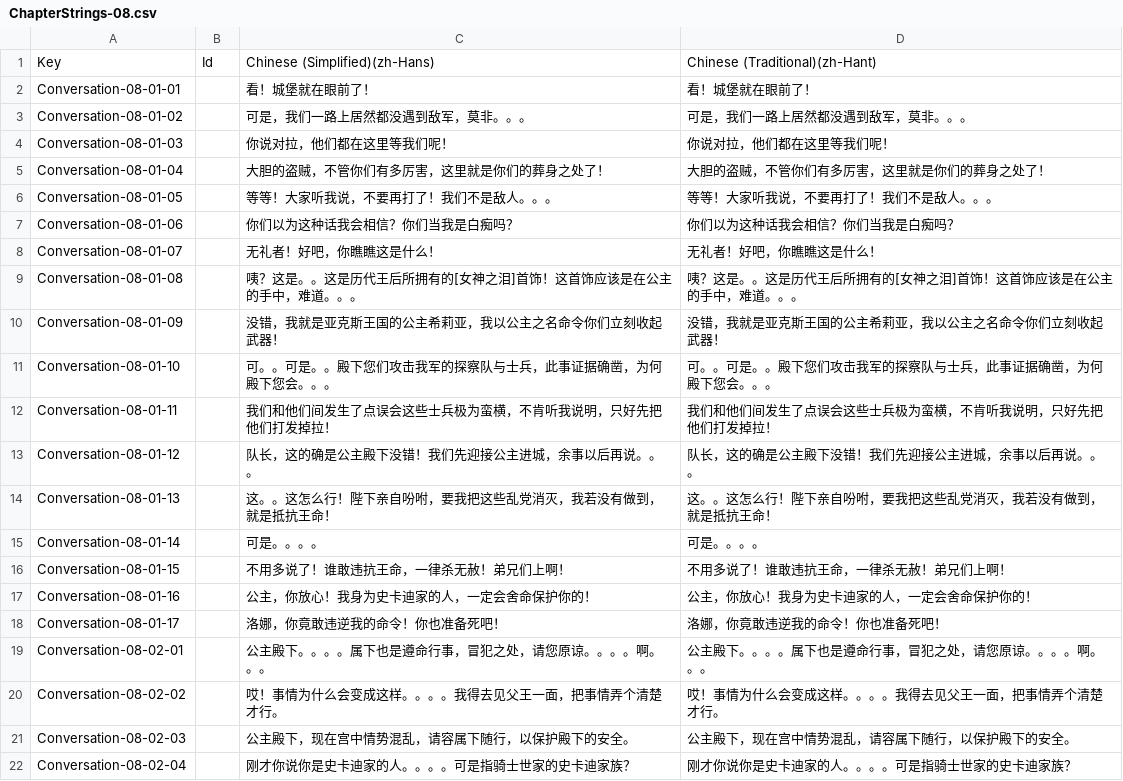
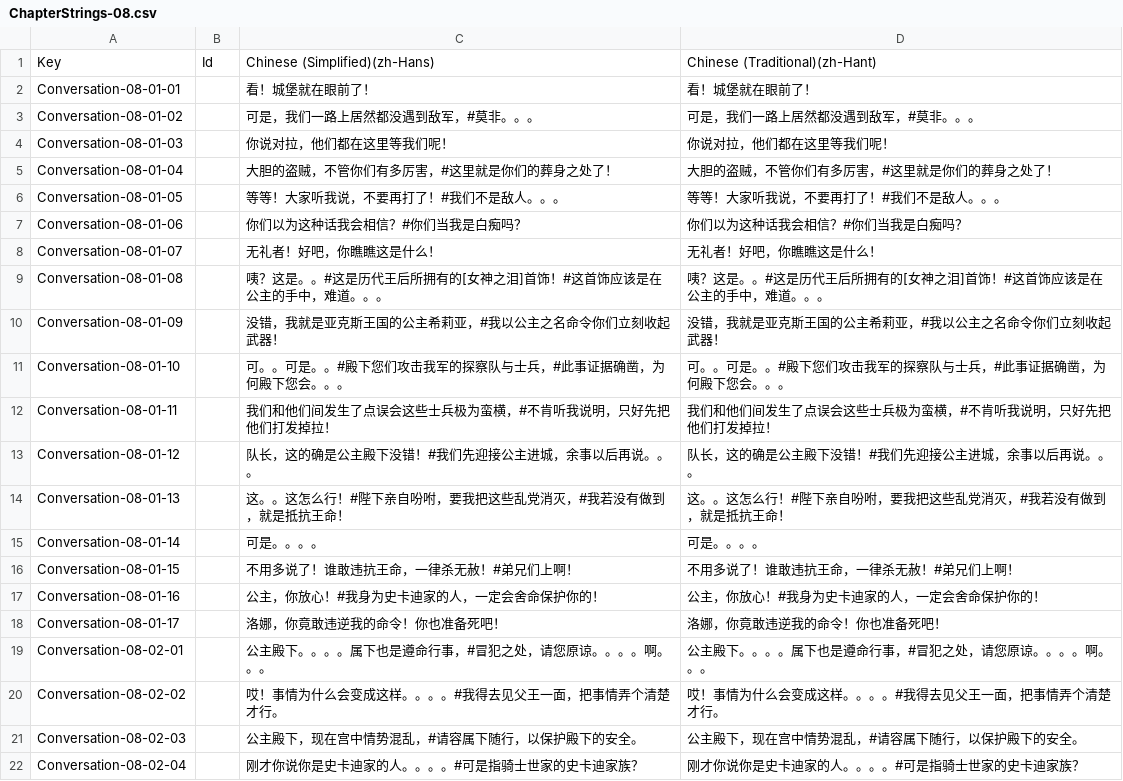
Before and after one commit to Toneyisnow/windingtale, a CSV file: WindingTale2/Assets/Resources/Strings/Localizations/ChapterStrings-08.csv, drawn as a sheet; only a part is shown; the diff covers the shown part only.

```diff
--- a/WindingTale2/Assets/Resources/Strings/Localizations/ChapterStrings-08.csv
+++ b/WindingTale2/Assets/Resources/Strings/Localizations/ChapterStrings-08.csv
@@ -2,21 +2,21 @@ Key,Id,Chinese (Simplified)(zh-Hans),Chinese (Traditional)(zh-Hant)
 Conversation-08-01-01,,"看！城堡就在眼前了！","看！城堡就在眼前了！"
-Conversation-08-01-02,,"可是，我们一路上居然都没遇到敌军，莫非。。。","可是，我们一路上居然都没遇到敌军，莫非。。。"
+Conversation-08-01-02,,"可是，我们一路上居然都没遇到敌军，#莫非。。。","可是，我们一路上居然都没遇到敌军，#莫非。。。"
 Conversation-08-01-03,,"你说对拉，他们都在这里等我们呢！","你说对拉，他们都在这里等我们呢！"
-Conversation-08-01-04,,"大胆的盗贼，不管你们有多厉害，这里就是你们的葬身之处了！","大胆的盗贼，不管你们有多厉害，这里就是你们的葬身之处了！"
-Conversation-08-01-05,,"等等！大家听我说，不要再打了！我们不是敌人。。。","等等！大家听我说，不要再打了！我们不是敌人。。。"
-Conversation-08-01-06,,"你们以为这种话我会相信？你们当我是白痴吗？","你们以为这种话我会相信？你们当我是白痴吗？"
+Conversation-08-01-04,,"大胆的盗贼，不管你们有多厉害，#这里就是你们的葬身之处了！","大胆的盗贼，不管你们有多厉害，#这里就是你们的葬身之处了！"
+Conversation-08-01-05,,"等等！大家听我说，不要再打了！#我们不是敌人。。。","等等！大家听我说，不要再打了！#我们不是敌人。。。"
+Conversation-08-01-06,,"你们以为这种话我会相信？#你们当我是白痴吗？","你们以为这种话我会相信？#你们当我是白痴吗？"
 Conversation-08-01-07,,"无礼者！好吧，你瞧瞧这是什么！","无礼者！好吧，你瞧瞧这是什么！"
-Conversation-08-01-08,,"咦？这是。。这是历代王后所拥有的[女神之泪]首饰！这首饰应该是在公主的手中，难道。。。","咦？这是。。这是历代王后所拥有的[女神之泪]首饰！这首饰应该是在公主的手中，难道。。。"
-Conversation-08-01-09,,"没错，我就是亚克斯王国的公主希莉亚，我以公主之名命令你们立刻收起武器！","没错，我就是亚克斯王国的公主希莉亚，我以公主之名命令你们立刻收起武器！"
-Conversation-08-01-10,,"可。。可是。。殿下您们攻击我军的探察队与士兵，此事证据确凿，为何殿下您会。。。","可。。可是。。殿下您们攻击我军的探察队与士兵，此事证据确凿，为何殿下您会。。。"
-Conversation-08-01-11,,"我们和他们间发生了点误会这些士兵极为蛮横，不肯听我说明，只好先把他们打发掉拉！","我们和他们间发生了点误会这些士兵极为蛮横，不肯听我说明，只好先把他们打发掉拉！"
-Conversation-08-01-12,,"队长，这的确是公主殿下没错！我们先迎接公主进城，余事以后再说。。。","队长，这的确是公主殿下没错！我们先迎接公主进城，余事以后再说。。。"
-Conversation-08-01-13,,"这。。这怎么行！陛下亲自吩咐，要我把这些乱党消灭，我若没有做到，就是抵抗王命！","这。。这怎么行！陛下亲自吩咐，要我把这些乱党消灭，我若没有做到，就是抵抗王命！"
+Conversation-08-01-08,,"咦？这是。。#这是历代王后所拥有的[女神之泪]首饰！#这首饰应该是在公主的手中，难道。。。","咦？这是。。#这是历代王后所拥有的[女神之泪]首饰！#这首饰应该是在公主的手中，难道。。。"
+Conversation-08-01-09,,"没错，我就是亚克斯王国的公主希莉亚，#我以公主之名命令你们立刻收起武器！","没错，我就是亚克斯王国的公主希莉亚，#我以公主之名命令你们立刻收起武器！"
+Conversation-08-01-10,,"可。。可是。。#殿下您们攻击我军的探察队与士兵，#此事证据确凿，为何殿下您会。。。","可。。可是。。#殿下您们攻击我军的探察队与士兵，#此事证据确凿，为何殿下您会。。。"
+Conversation-08-01-11,,"我们和他们间发生了点误会这些士兵极为蛮横，#不肯听我说明，只好先把他们打发掉拉！","我们和他们间发生了点误会这些士兵极为蛮横，#不肯听我说明，只好先把他们打发掉拉！"
+Conversation-08-01-12,,"队长，这的确是公主殿下没错！#我们先迎接公主进城，余事以后再说。。。","队长，这的确是公主殿下没错！#我们先迎接公主进城，余事以后再说。。。"
+Conversation-08-01-13,,"这。。这怎么行！#陛下亲自吩咐，要我把这些乱党消灭，#我若没有做到，就是抵抗王命！","这。。这怎么行！#陛下亲自吩咐，要我把这些乱党消灭，#我若没有做到，就是抵抗王命！"
 Conversation-08-01-14,,"可是。。。。","可是。。。。"
-Conversation-08-01-15,,"不用多说了！谁敢违抗王命，一律杀无赦！弟兄们上啊！","不用多说了！谁敢违抗王命，一律杀无赦！弟兄们上啊！"
-Conversation-08-01-16,,"公主，你放心！我身为史卡迪家的人，一定会舍命保护你的！","公主，你放心！我身为史卡迪家的人，一定会舍命保护你的！"
+Conversation-08-01-15,,"不用多说了！谁敢违抗王命，一律杀无赦！#弟兄们上啊！","不用多说了！谁敢违抗王命，一律杀无赦！#弟兄们上啊！"
+Conversation-08-01-16,,"公主，你放心！#我身为史卡迪家的人，一定会舍命保护你的！","公主，你放心！#我身为史卡迪家的人，一定会舍命保护你的！"
 Conversation-08-01-17,,"洛娜，你竟敢违逆我的命令！你也准备死吧！","洛娜，你竟敢违逆我的命令！你也准备死吧！"
-Conversation-08-02-01,,"公主殿下。。。。属下也是遵命行事，冒犯之处，请您原谅。。。。啊。。。","公主殿下。。。。属下也是遵命行事，冒犯之处，请您原谅。。。。啊。。。"
-Conversation-08-02-02,,"哎！事情为什么会变成这样。。。。我得去见父王一面，把事情弄个清楚才行。","哎！事情为什么会变成这样。。。。我得去见父王一面，把事情弄个清楚才行。"
-Conversation-08-02-03,,"公主殿下，现在宫中情势混乱，请容属下随行，以保护殿下的安全。","公主殿下，现在宫中情势混乱，请容属下随行，以保护殿下的安全。"
-Conversation-08-02-04,,"刚才你说你是史卡迪家的人。。。。可是指骑士世家的史卡迪家族？","刚才你说你是史卡迪家的人。。。。可是指骑士世家的史卡迪家族？"
+Conversation-08-02-01,,"公主殿下。。。。属下也是遵命行事，#冒犯之处，请您原谅。。。。啊。。。","公主殿下。。。。属下也是遵命行事，#冒犯之处，请您原谅。。。。啊。。。"
+Conversation-08-02-02,,"哎！事情为什么会变成这样。。。。#我得去见父王一面，把事情弄个清楚才行。","哎！事情为什么会变成这样。。。。#我得去见父王一面，把事情弄个清楚才行。"
+Conversation-08-02-03,,"公主殿下，现在宫中情势混乱，#请容属下随行，以保护殿下的安全。","公主殿下，现在宫中情势混乱，#请容属下随行，以保护殿下的安全。"
+Conversation-08-02-04,,"刚才你说你是史卡迪家的人。。。。#可是指骑士世家的史卡迪家族？","刚才你说你是史卡迪家的人。。。。#可是指骑士世家的史卡迪家族？"
```
Also changed, not shown: 8 edited cells elsewhere in this file, WindingTale2/Assets/Resources/Strings/Localizations/ChapterStrings-09.csv, WindingTale2/Assets/Resources/Strings/Localizations/ChapterStrings-10.csv, 39 other files.
